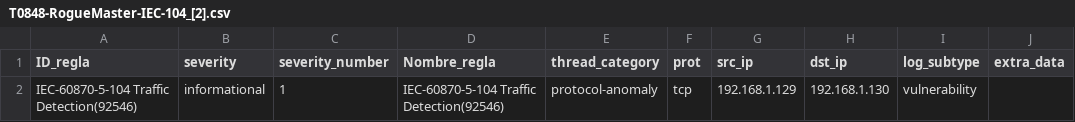
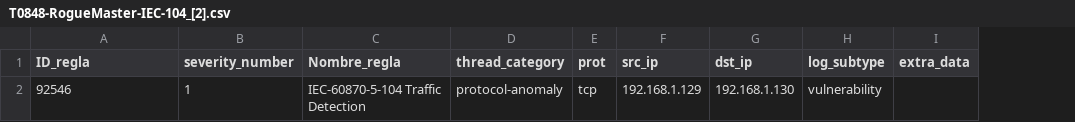
Before and after one commit to AmelendezC/TFG_ICS_ANDRES_MELENDEZ, a CSV file: Primeros_resultados/Resultados_PA/Filtered/Attacks/csv/T0848-RogueMaster-IEC-104_[2].csv, drawn as a sheet; removed rows and columns are numbered as before the commit, all else as after; the diff names each change by its address in the sheet, - before the commit and + after, or states it on an @@ line.

```diff
--- a/Primeros_resultados/Resultados_PA/Filtered/Attacks/csv/T0848-RogueMaster-IEC-104_[2].csv
+++ b/Primeros_resultados/Resultados_PA/Filtered/Attacks/csv/T0848-RogueMaster-IEC-104_[2].csv
-column B (severity), row 2: informational
-A2 (ID_regla): IEC-60870-5-104 Traffic Detection(92546)
+A2 (ID_regla): 92546
-C2 (Nombre_regla): IEC-60870-5-104 Traffic Detection(92546)
+C2 (Nombre_regla): IEC-60870-5-104 Traffic Detection
```
Also changed, not shown: Primeros_resultados/Resultados_PA/Filtered/Attacks/csv/T0816-ShtDownAllenBradley-CIP_[1].csv, Primeros_resultados/Resultados_PA/Filtered/Attacks/csv/T0848-RogueMaster-DNP3-FIXED_[1].csv, 5 other files.
